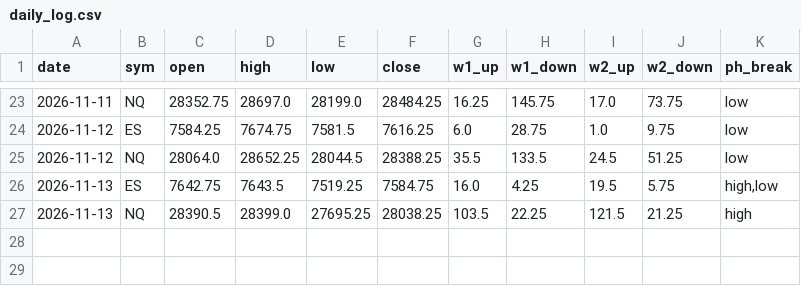
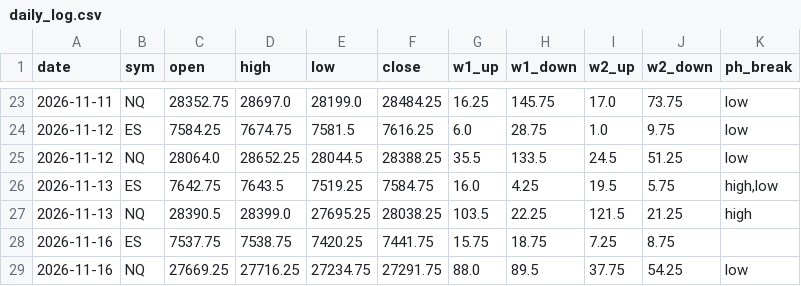
Before and after one commit to thetrinmillenia/belle-backtest, a CSV file: data/daily_log.csv, drawn as a sheet; only a part is shown, gaps mark what is left out.

```diff
--- a/data/daily_log.csv
+++ b/data/daily_log.csv
@@ -27 +27,3 @@ date,sym,open,high,low,close,w1_up,w1_down,w2_up,w2_down,ph_break
 2026-11-13,NQ,28390.5,28399.0,27695.25,28038.25,103.5,22.25,121.5,21.25,high
+2026-11-16,ES,7537.75,7538.75,7420.25,7441.75,15.75,18.75,7.25,8.75,
+2026-11-16,NQ,27669.25,27716.25,27234.75,27291.75,88.0,89.5,37.75,54.25,low
```
Also changed, not shown: 3 other files.
